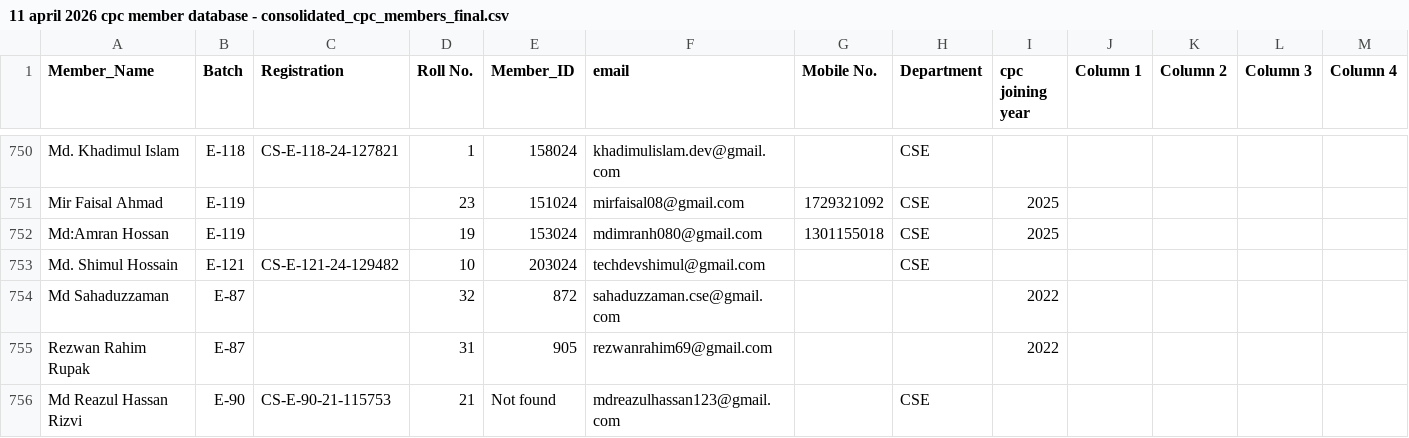
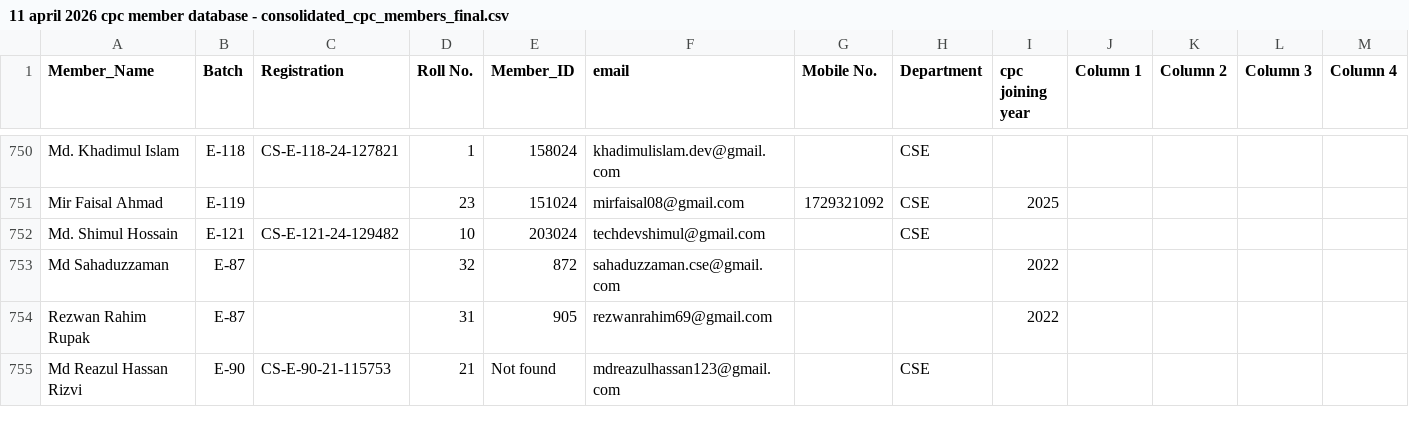
Before and after one commit to meetmehedi/CPC-Membership-ID-Cheaker, a CSV file: 11 april 2026 cpc member database - consolidated_cpc_members_final.csv, drawn as a sheet; only a part is shown, gaps mark what is left out; rows hold the shown columns only; the diff names each change by its address in the sheet, - before the commit and + after, or states it on an @@ line.

Commit message:
Remove Md:Amran Hossan from member database
Removed an entry for Md:Amran Hossan from the member database.

```diff
--- a/11 april 2026 cpc member database - consolidated_cpc_members_final.csv
+++ b/11 april 2026 cpc member database - consolidated_cpc_members_final.csv
-row 752: Md:Amran Hossan | E-119 |  | 19 | 153024 | mdimranh080@gmail.com | 1301155018 | CSE | 2025
```
